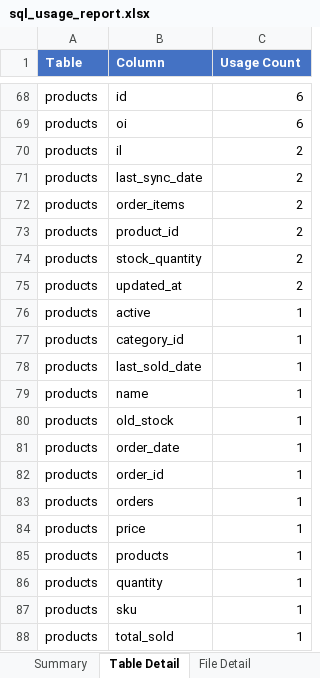
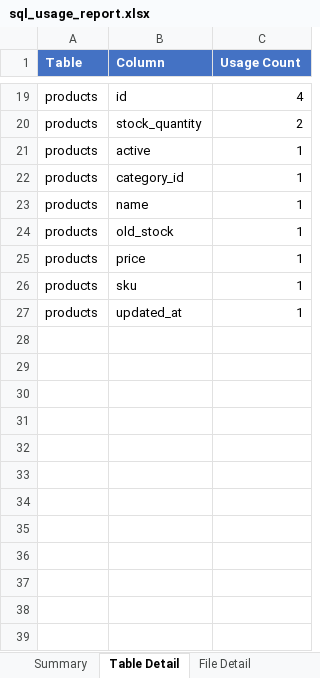
Before and after one commit to Ha-Hieu-Thanh/pentaho-di-reader, an Excel workbook: sample-files/sql_usage_report.xlsx, sheet Table Detail, drawn as a sheet; only a part is shown, gaps mark what is left out; values as stored, in another font and other column widths than the file's, no borders; removed rows and columns are numbered as before the commit, all else as after; the diff covers the shown part only; the diff names each change by its address in the sheet, - before the commit and + after, or states it on an @@ line.

```diff
--- a/sample-files/sql_usage_report.xlsx (sheet Table Detail)
+++ b/sample-files/sql_usage_report.xlsx (sheet Table Detail)
-C19 (Usage Count): 6
+C19 (Usage Count): 4
-row 69: products | oi | 6
-row 70: products | il | 2
-row 71: products | last_sync_date | 2
-row 72: products | order_items | 2
-row 73: products | product_id | 2
-row 75: products | updated_at | 2
-row 78: products | last_sold_date | 1
-row 81: products | order_date | 1
-row 82: products | order_id | 1
-row 83: products | orders | 1
-row 85: products | products | 1
-row 86: products | quantity | 1
-B27 (Column): total_sold
+B27 (Column): updated_at
```
Also changed, not shown: 1 added row, 50 removed rows and 6 edited cells elsewhere in this sheet, sheet Summary, sheet File Detail, 30 other files.
